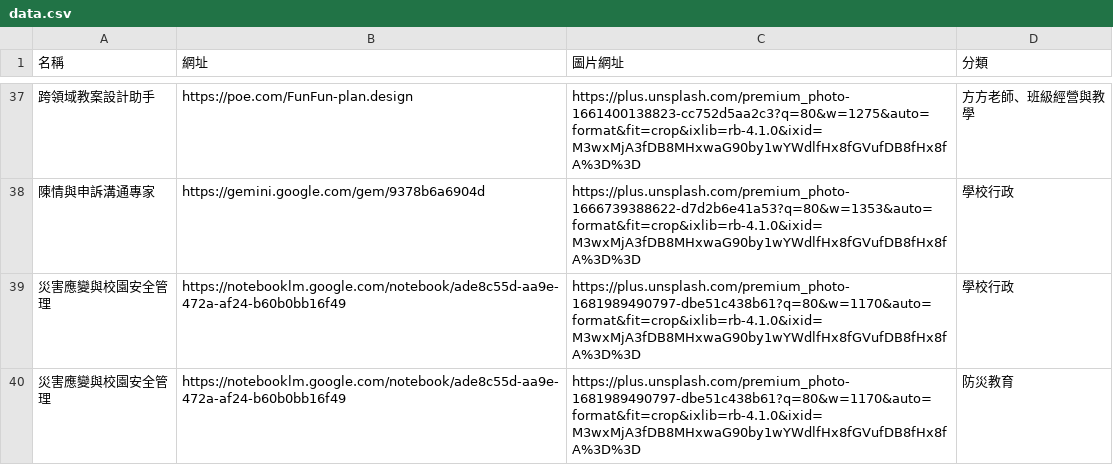
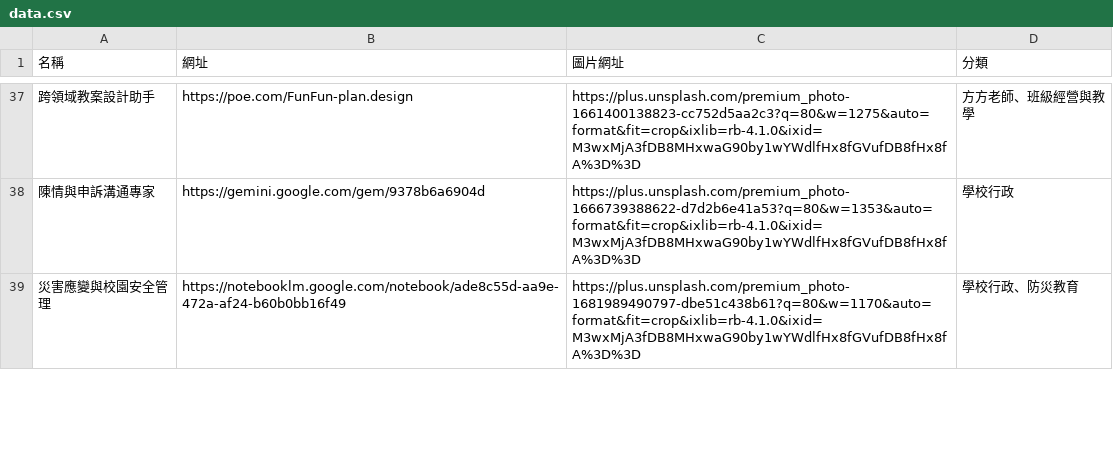
Before and after one commit to charce1103/web, a CSV file: data.csv, drawn as a sheet; only a part is shown, gaps mark what is left out; the diff covers the shown part only; the diff names each change by its address in the sheet, - before the commit and + after, or states it on an @@ line.

Commit message:
Update data.csv

```diff
--- a/data.csv
+++ b/data.csv
-D39 (分類): 學校行政
+D39 (分類): 學校行政、防災教育
-row 40: 災害應變與校園安全管理 | https://notebooklm.google.com/notebook/ade8c55d-aa9e-472a-af24-b60b0bb16f49 | https://plus.unsplash.com/premium_photo-1681989490797-dbe51c438b61?q=80&w=1170&auto=format&fit=crop&ixlib=rb-4.1.0&ixid=M3wxMjA3fDB8MHxwaG90by1wYWdlfHx8fGVufDB8fHx8fA%3D%3D | 防災教育
```
Also changed, not shown: 4 edited cells elsewhere in this file.
